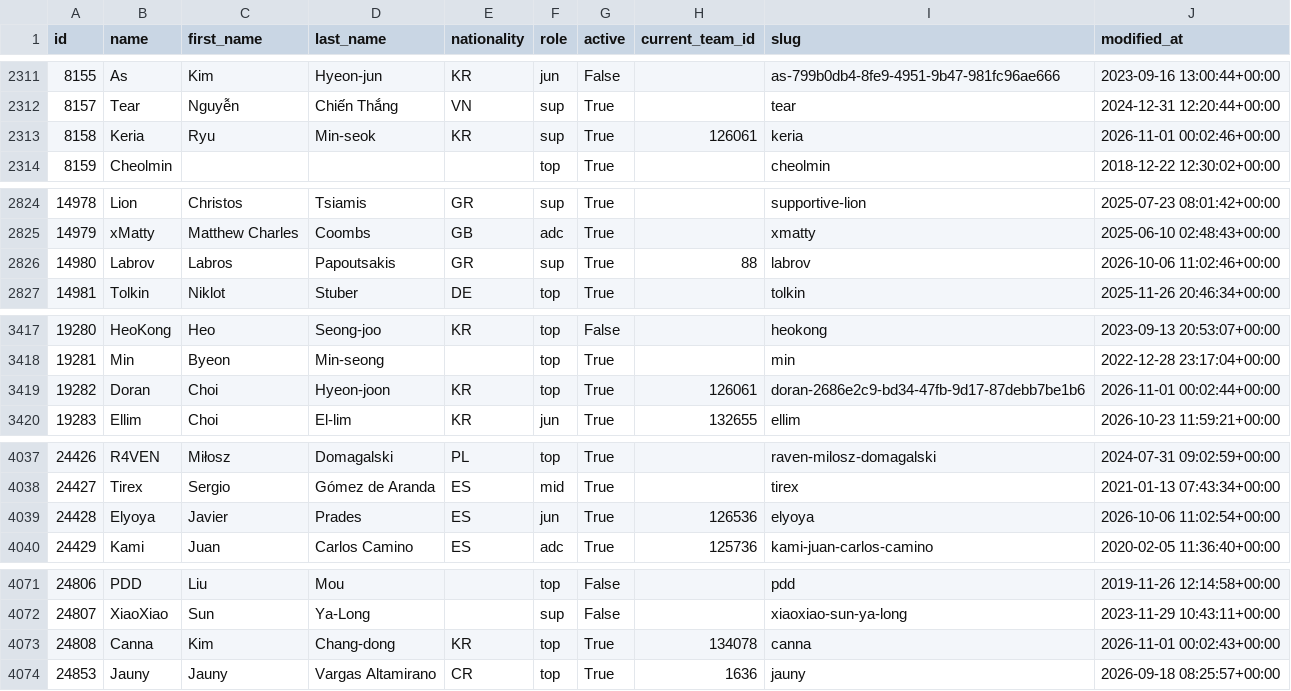
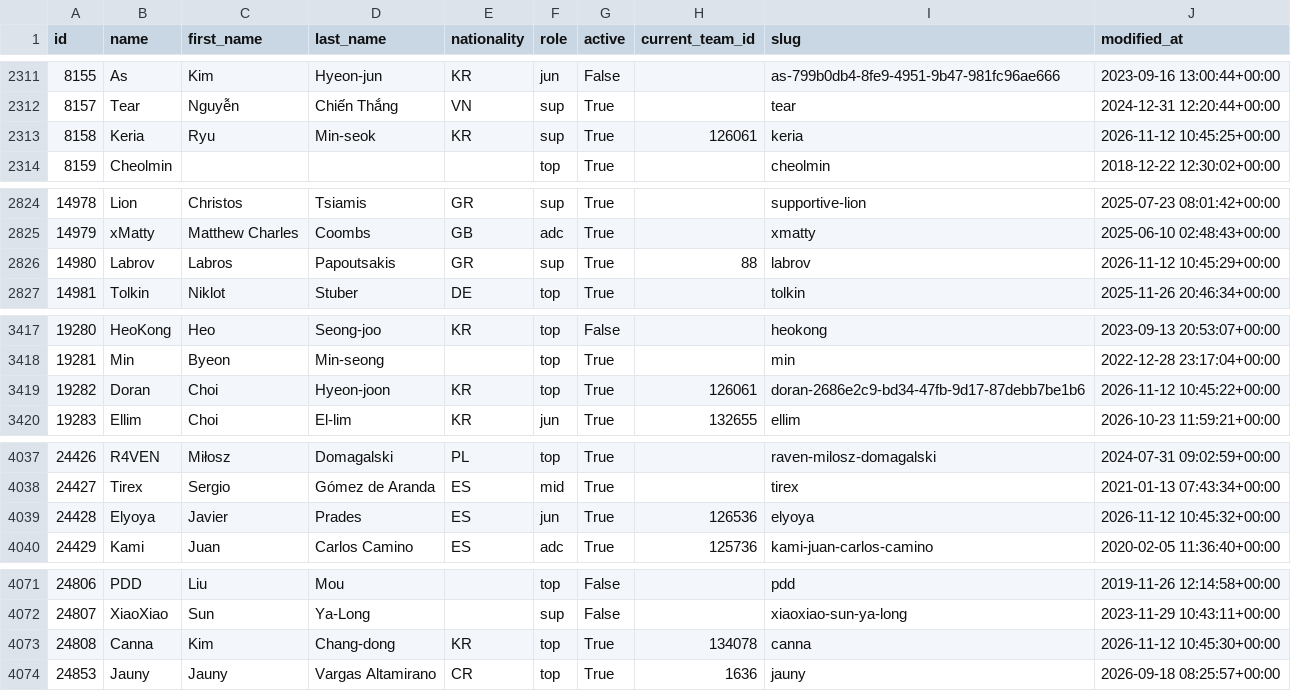
Before and after one commit to Shiokaa/Projet-ETL, a CSV file: data/processed/players.csv, drawn as a sheet; only a part is shown, gaps mark what is left out; the diff covers the shown part only.

```diff
--- a/data/processed/players.csv
+++ b/data/processed/players.csv
@@ -2312,3 +2312,3 @@ id,name,first_name,last_name,nationality,role,active,current_team_id,slug,modifi
 8157,Tear,Nguyễn,Chiến Thắng,VN,sup,True,,tear,2024-12-31 12:20:44+00:00
-8158,Keria,Ryu,Min-seok,KR,sup,True,126061,keria,2026-11-01 00:02:46+00:00
+8158,Keria,Ryu,Min-seok,KR,sup,True,126061,keria,2026-11-12 10:45:25+00:00
 8159,Cheolmin,,,,top,True,,cheolmin,2018-12-22 12:30:02+00:00
@@ -2825,3 +2825,3 @@ id,name,first_name,last_name,nationality,role,active,current_team_id,slug,modifi
 14979,xMatty,Matthew Charles,Coombs,GB,adc,True,,xmatty,2025-06-10 02:48:43+00:00
-14980,Labrov,Labros,Papoutsakis,GR,sup,True,88,labrov,2026-10-06 11:02:46+00:00
+14980,Labrov,Labros,Papoutsakis,GR,sup,True,88,labrov,2026-11-12 10:45:29+00:00
 14981,Tolkin,Niklot,Stuber,DE,top,True,,tolkin,2025-11-26 20:46:34+00:00
@@ -3418,3 +3418,3 @@ id,name,first_name,last_name,nationality,role,active,current_team_id,slug,modifi
 19281,Min,Byeon,Min-seong,,top,True,,min,2022-12-28 23:17:04+00:00
-19282,Doran,Choi,Hyeon-joon,KR,top,True,126061,doran-2686e2c9-bd34-47fb-9d17-87debb7be1b6,2026-11-01 00:02:44+00:00
+19282,Doran,Choi,Hyeon-joon,KR,top,True,126061,doran-2686e2c9-bd34-47fb-9d17-87debb7be1b6,2026-11-12 10:45:22+00:00
 19283,Ellim,Choi,El-lim,KR,jun,True,132655,ellim,2026-10-23 11:59:21+00:00
@@ -4038,3 +4038,3 @@ id,name,first_name,last_name,nationality,role,active,current_team_id,slug,modifi
 24427,Tirex,Sergio,Gómez de Aranda,ES,mid,True,,tirex,2021-01-13 07:43:34+00:00
-24428,Elyoya,Javier,Prades,ES,jun,True,126536,elyoya,2026-10-06 11:02:54+00:00
+24428,Elyoya,Javier,Prades,ES,jun,True,126536,elyoya,2026-11-12 10:45:32+00:00
 24429,Kami,Juan,Carlos Camino,ES,adc,True,125736,kami-juan-carlos-camino,2020-02-05 11:36:40+00:00
@@ -4072,3 +4072,3 @@ id,name,first_name,last_name,nationality,role,active,current_team_id,slug,modifi
 24807,XiaoXiao,Sun,Ya-Long,,sup,False,,xiaoxiao-sun-ya-long,2023-11-29 10:43:11+00:00
-24808,Canna,Kim,Chang-dong,KR,top,True,134078,canna,2026-11-01 00:02:43+00:00
+24808,Canna,Kim,Chang-dong,KR,top,True,134078,canna,2026-11-12 10:45:30+00:00
 24853,Jauny,Jauny,Vargas Altamirano,CR,top,True,1636,jauny,2026-09-18 08:25:57+00:00
```
Also changed, not shown: 27 edited cells elsewhere in this file, data/processed/series.csv, data/processed/teams.csv, 10 other files.
